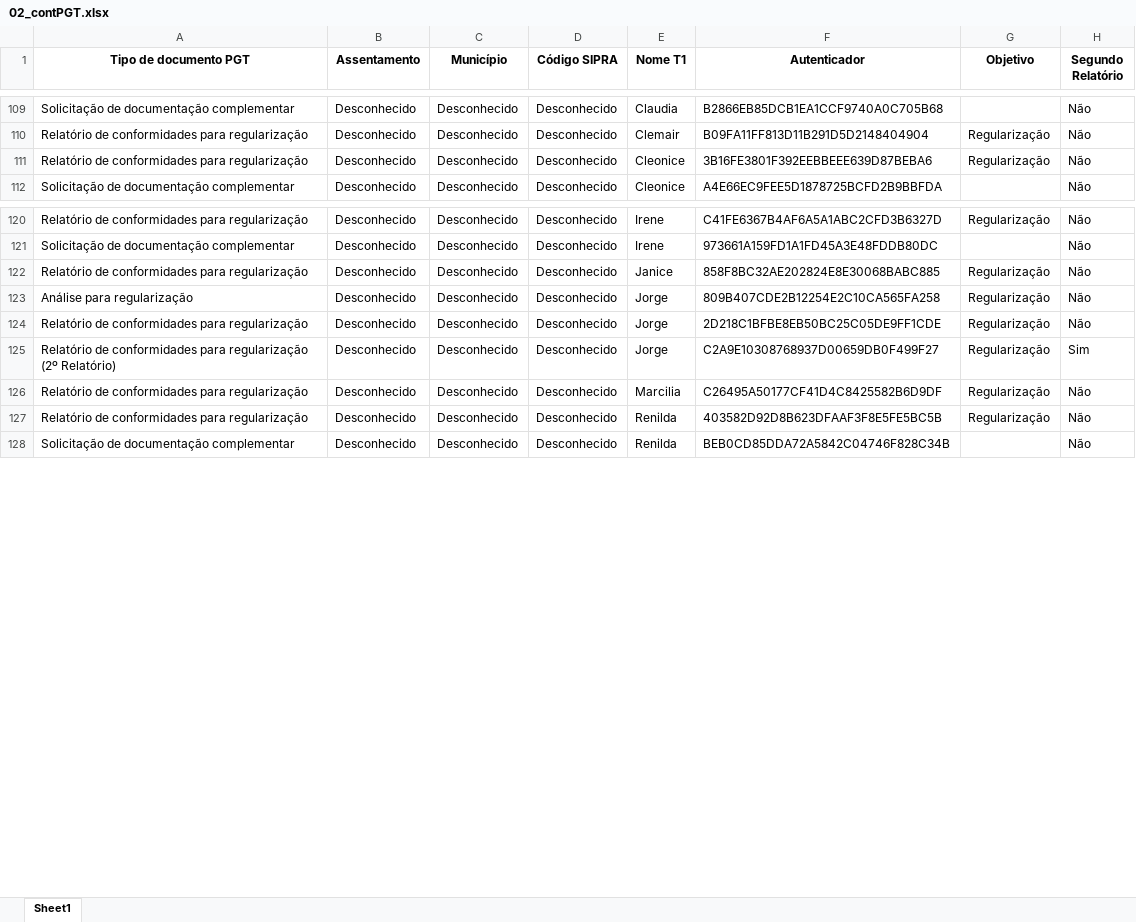
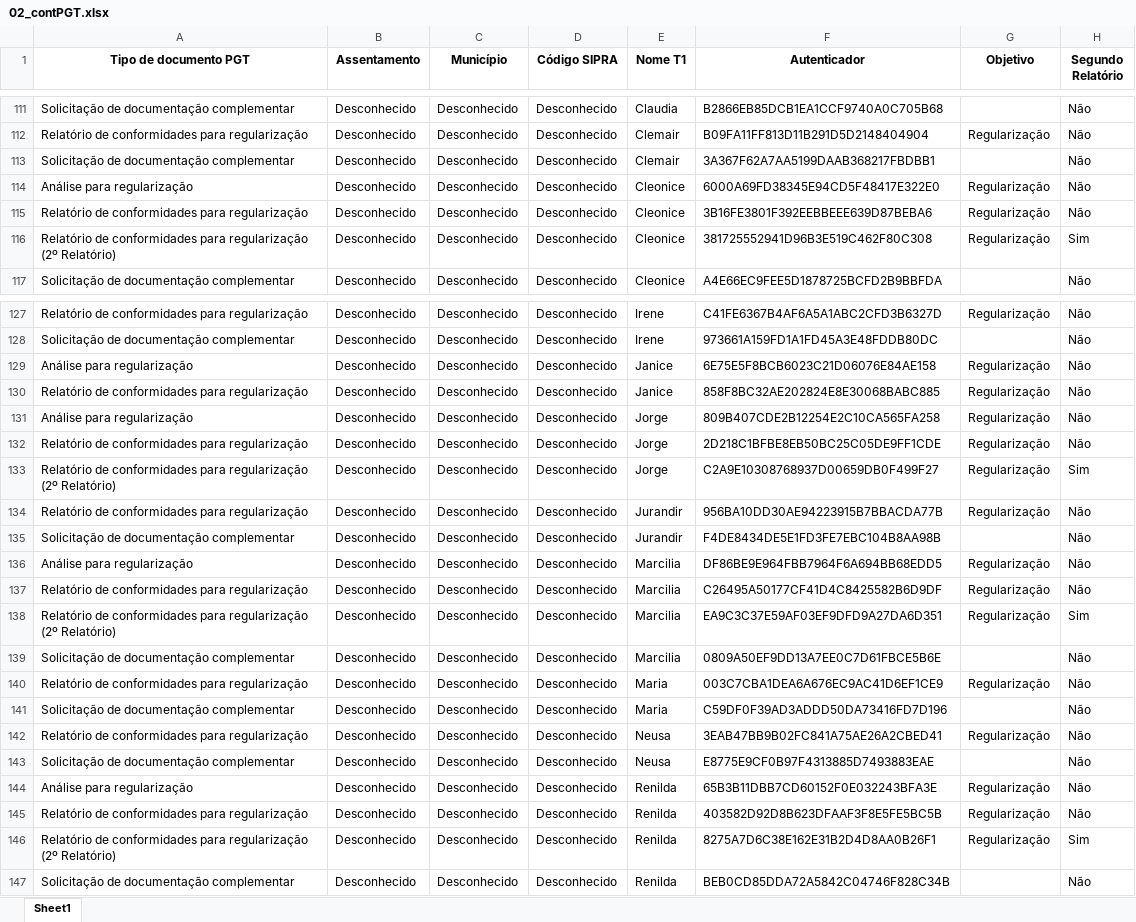
Before and after one commit to geotilageamb/dashboardgeral_so, an Excel workbook: 02_contPGT.xlsx, sheet Sheet1, drawn as a sheet; only a part is shown, gaps mark what is left out; values as stored, in another font and other column widths than the file's, no borders; the diff covers the shown part only; the diff names each change by its address in the sheet, - before the commit and + after, or states it on an @@ line.

Commit message:
Atualização do arquivo de docs PGTWEB

```diff
--- a/02_contPGT.xlsx (sheet Sheet1)
+++ b/02_contPGT.xlsx (sheet Sheet1)
+row 113: Solicitação de documentação complementar | Desconhecido | Desconhecido | Desconhecido | Clemair | 3A367F62A7AA5199DAAB368217FBDBB1 |  | Não
+row 114: Análise para regularização | Desconhecido | Desconhecido | Desconhecido | Cleonice | 6000A69FD38345E94CD5F48417E322E0 | Regularização | Não
+row 116: Relatório de conformidades para regularização (2º Relatório) | Desconhecido | Desconhecido | Desconhecido | Cleonice | 381725552941D96B3E519C462F80C308 | Regularização | Sim
+row 129: Análise para regularização | Desconhecido | Desconhecido | Desconhecido | Janice | 6E75E5F8BCB6023C21D06076E84AE158 | Regularização | Não
+row 134: Relatório de conformidades para regularização | Desconhecido | Desconhecido | Desconhecido | Jurandir | 956BA10DD30AE94223915B7BBACDA77B | Regularização | Não
+row 135: Solicitação de documentação complementar | Desconhecido | Desconhecido | Desconhecido | Jurandir | F4DE8434DE5E1FD3FE7EBC104B8AA98B |  | Não
+row 136: Análise para regularização | Desconhecido | Desconhecido | Desconhecido | Marcilia | DF86BE9E964FBB7964F6A694BB68EDD5 | Regularização | Não
+row 138: Relatório de conformidades para regularização (2º Relatório) | Desconhecido | Desconhecido | Desconhecido | Marcilia | EA9C3C37E59AF03EF9DFD9A27DA6D351 | Regularização | Sim
+row 139: Solicitação de documentação complementar | Desconhecido | Desconhecido | Desconhecido | Marcilia | 0809A50EF9DD13A7EE0C7D61FBCE5B6E |  | Não
+row 140: Relatório de conformidades para regularização | Desconhecido | Desconhecido | Desconhecido | Maria | 003C7CBA1DEA6A676EC9AC41D6EF1CE9 | Regularização | Não
+row 141: Solicitação de documentação complementar | Desconhecido | Desconhecido | Desconhecido | Maria | C59DF0F39AD3ADDD50DA73416FD7D196 |  | Não
+row 142: Relatório de conformidades para regularização | Desconhecido | Desconhecido | Desconhecido | Neusa | 3EAB47BB9B02FC841A75AE26A2CBED41 | Regularização | Não
+row 143: Solicitação de documentação complementar | Desconhecido | Desconhecido | Desconhecido | Neusa | E8775E9CF0B97F4313885D7493883EAE |  | Não
+row 144: Análise para regularização | Desconhecido | Desconhecido | Desconhecido | Renilda | 65B3B11DBB7CD60152F0E032243BFA3E | Regularização | Não
+row 146: Relatório de conformidades para regularização (2º Relatório) | Desconhecido | Desconhecido | Desconhecido | Renilda | 8275A7D6C38E162E31B2D4D8AA0B26F1 | Regularização | Sim
```
Also changed, not shown: 7 added rows elsewhere in this sheet.
